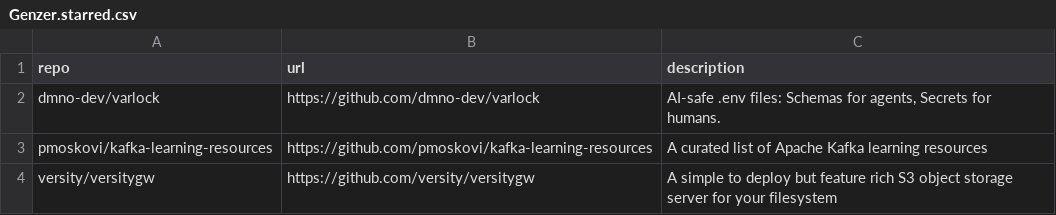
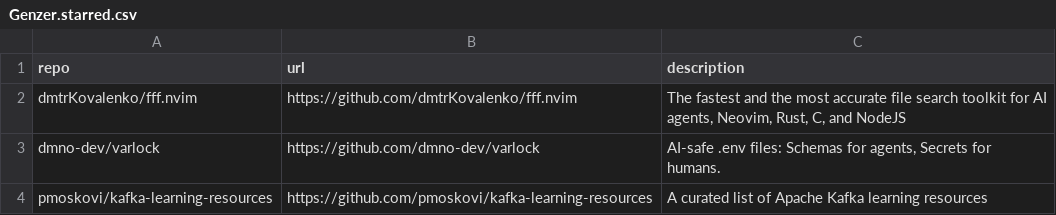
Before and after one commit to Genzer/starred-github-repos, a CSV file: Genzer.starred.csv, drawn as a sheet; only a part is shown; the shorter side is filled out with more unchanged rows.

```diff
--- a/Genzer.starred.csv
+++ b/Genzer.starred.csv
@@ -1,2 +1,3 @@
 "repo","url","description"
+"dmtrKovalenko/fff.nvim","https://github.com/dmtrKovalenko/fff.nvim","The fastest and the most accurate file search toolkit for AI agents, Neovim, Rust, C, and NodeJS"
 "dmno-dev/varlock","https://github.com/dmno-dev/varlock","AI-safe .env files: Schemas for agents, Secrets for humans."
```
